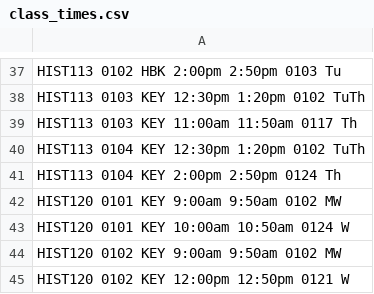
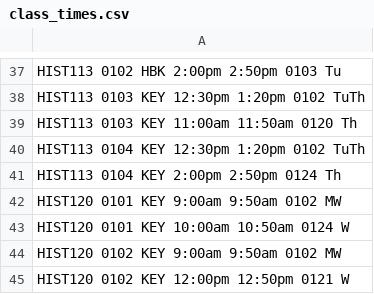
Before and after one commit to myeong/testudo-crawler, a CSV file: data/class_times.csv, drawn as a sheet; only a part is shown, gaps mark what is left out.

```diff
--- a/data/class_times.csv
+++ b/data/class_times.csv
@@ -38,3 +38,3 @@ HIST113 0102 HBK 2:00pm 2:50pm 0103 Tu
 HIST113 0103 KEY 12:30pm 1:20pm 0102 TuTh
-HIST113 0103 KEY 11:00am 11:50am 0117 Th
+HIST113 0103 KEY 11:00am 11:50am 0120 Th
 HIST113 0104 KEY 12:30pm 1:20pm 0102 TuTh
```
Also changed, not shown: data/sections.csv, 1 other file.
